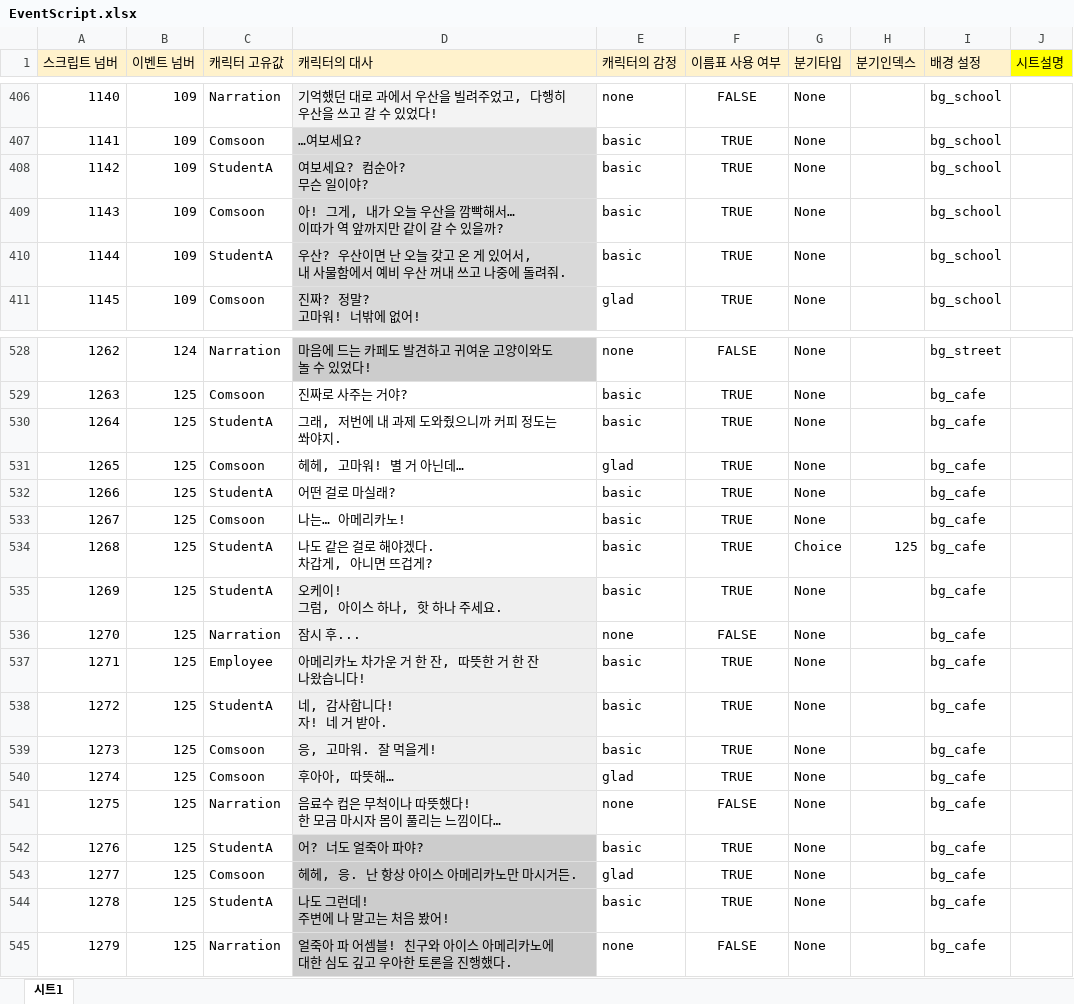
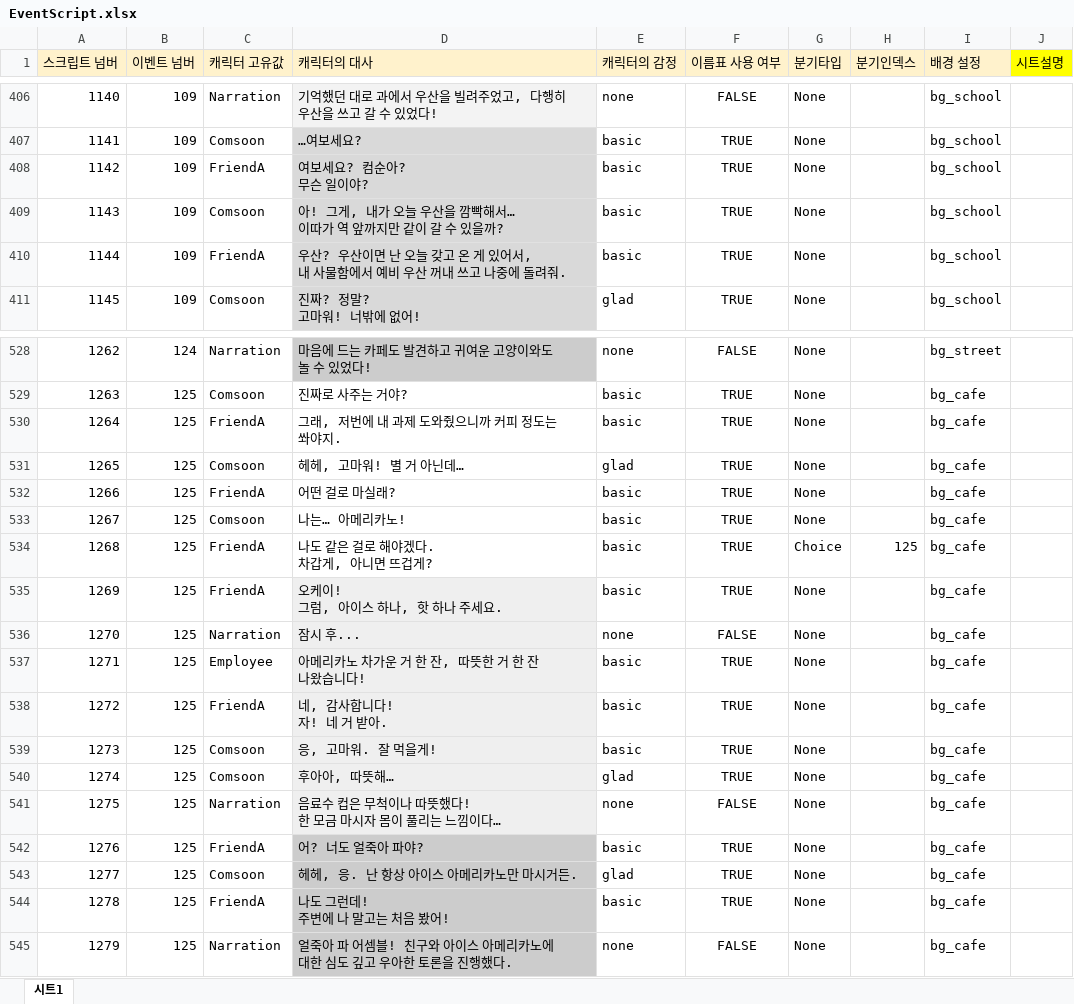
Before and after one commit to szxooliz/RaisingStudent2, an Excel workbook: DataGenerator/XLSXS/EventScript.xlsx, sheet 시트1, drawn as a sheet; only a part is shown, gaps mark what is left out; values as stored, in another font and other column widths than the file's, no borders; the diff names each change by its address in the sheet, - before the commit and + after, or states it on an @@ line.

```diff
--- a/DataGenerator/XLSXS/EventScript.xlsx (sheet 시트1)
+++ b/DataGenerator/XLSXS/EventScript.xlsx (sheet 시트1)
-C408 (캐릭터 고유값): StudentA
+C408 (캐릭터 고유값): FriendA
-C410 (캐릭터 고유값): StudentA
+C410 (캐릭터 고유값): FriendA
-C530 (캐릭터 고유값): StudentA
+C530 (캐릭터 고유값): FriendA
-C532 (캐릭터 고유값): StudentA
+C532 (캐릭터 고유값): FriendA
-C534:C535 (캐릭터 고유값): StudentA
+C534:C535 (캐릭터 고유값): FriendA
-C538 (캐릭터 고유값): StudentA
+C538 (캐릭터 고유값): FriendA
-C542 (캐릭터 고유값): StudentA
+C542 (캐릭터 고유값): FriendA
-C544 (캐릭터 고유값): StudentA
+C544 (캐릭터 고유값): FriendA
```
Also changed, not shown: DataGenerator/XLSXS/EndingScript.xlsx, 2 other files.
